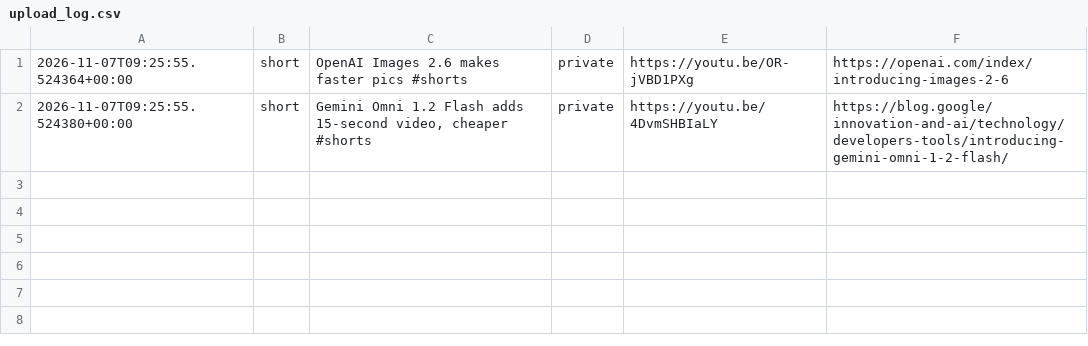
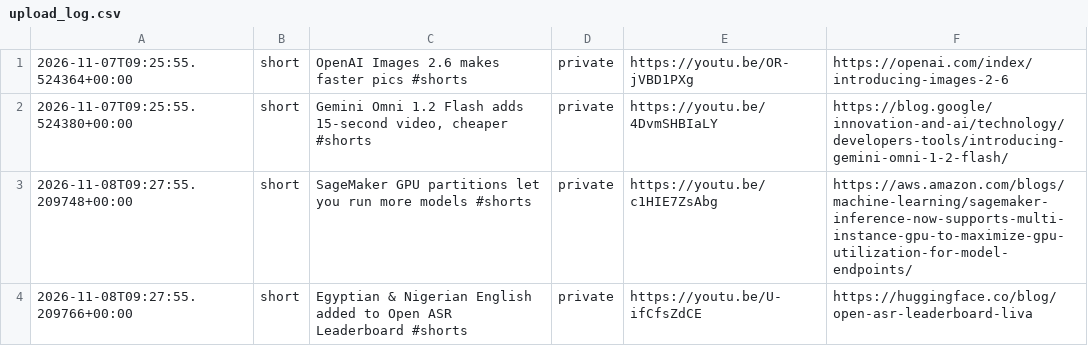
Before and after one commit to skhan750029-ui/dark-history-agent, a CSV file: data/ai/upload_log.csv, drawn as a sheet.

Commit message:
Log Everyday AI Easy shorts

```diff
--- a/data/ai/upload_log.csv
+++ b/data/ai/upload_log.csv
@@ -2 +2,3 @@
 2026-11-07T09:25:55.524380+00:00,short,"Gemini Omni 1.2 Flash adds 15‑second video, cheaper #shorts",private,https://youtu.be/4DvmSHBIaLY,https://blog.google/innovation-and-ai/technology/developers-tools/introducing-gemini-omni-1-2-flash/
+2026-11-08T09:27:55.209748+00:00,short,"SageMaker GPU partitions let you run more models #shorts",private,https://youtu.be/c1HIE7ZsAbg,https://aws.amazon.com/blogs/machine-learning/sagemaker-inference-now-supports-multi-instance-gpu-to-maximize-gpu-utilization-for-model-endpoints/
+2026-11-08T09:27:55.209766+00:00,short,"Egyptian & Nigerian English added to Open ASR Leaderboard #shorts",private,https://youtu.be/U-ifCfsZdCE,https://huggingface.co/blog/open-asr-leaderboard-liva
```
Also changed, not shown: 2 other files.
